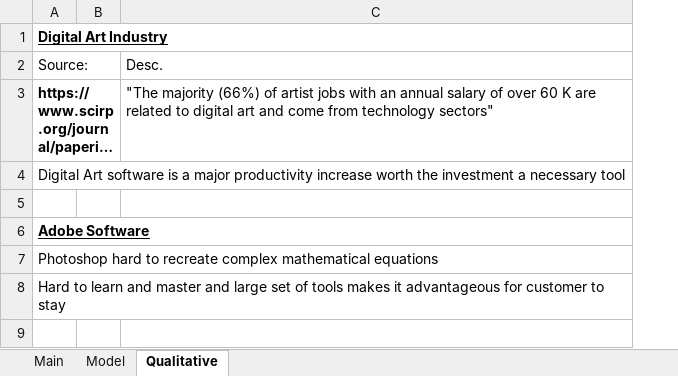
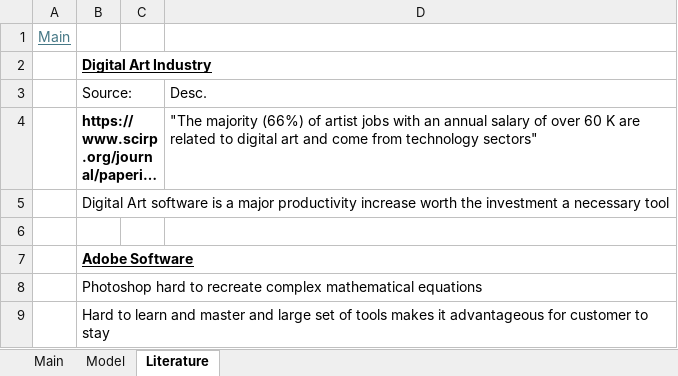
Before and after one commit to LiamRender/models, an Excel workbook: ADBE.xlsx, sheet Literature, drawn as a sheet; long unchanged cells end in …; values as stored, in another font and other column widths than the file's, no borders; addresses are those after the commit; the diff names each change by its address in the sheet, - before the commit and + after, or states it on an @@ line.

```diff
--- a/ADBE.xlsx (sheet Literature)
+++ b/ADBE.xlsx (sheet Literature)
-sheet tab: Qualitative
+sheet tab: Literature
+column A, empty
+row 1: Main
```
Also changed, not shown: sheet Main, AAPL.xlsx, LLY.xlsx, 21 other files.
